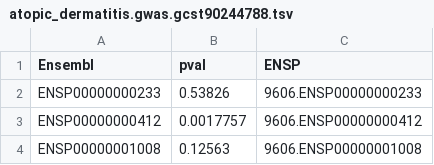
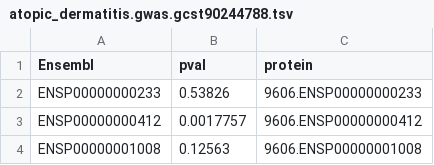
Before and after one commit to larsjuhljensen/net2rank, a TSV file: data/train/atopic_dermatitis.gwas.gcst90244788.tsv, drawn as a sheet; only a part is shown.

```diff
--- a/data/train/atopic_dermatitis.gwas.gcst90244788.tsv
+++ b/data/train/atopic_dermatitis.gwas.gcst90244788.tsv
@@ -1,2 +1,2 @@
-Ensembl	pval	ENSP
+Ensembl	pval	protein
 ENSP00000000233	0.53826	9606.ENSP00000000233
```
Also changed, not shown: data/train/atopic_dermatitis.integrated.tsv, data/train/atopic_dermatitis.rnaseq.gse121212.tsv, 11 other files.
